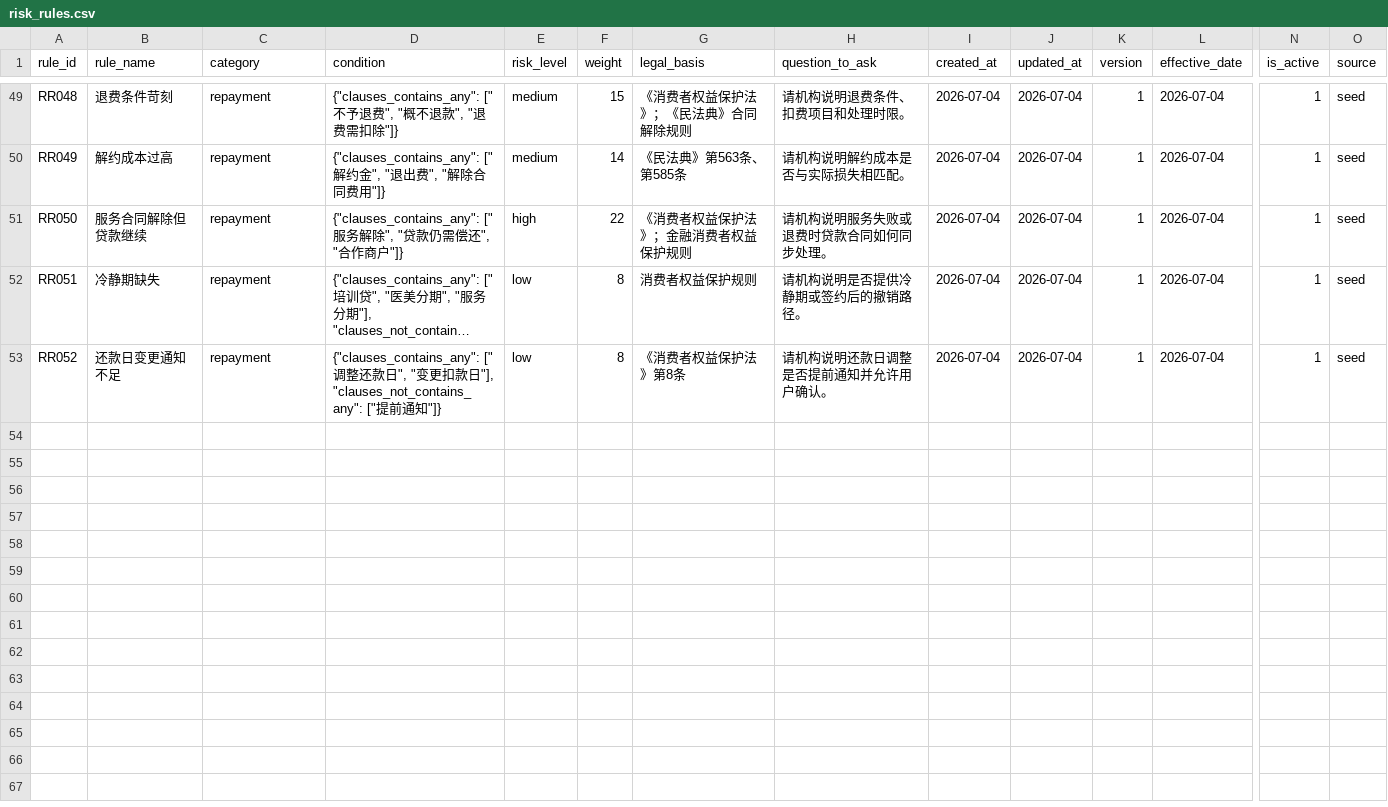
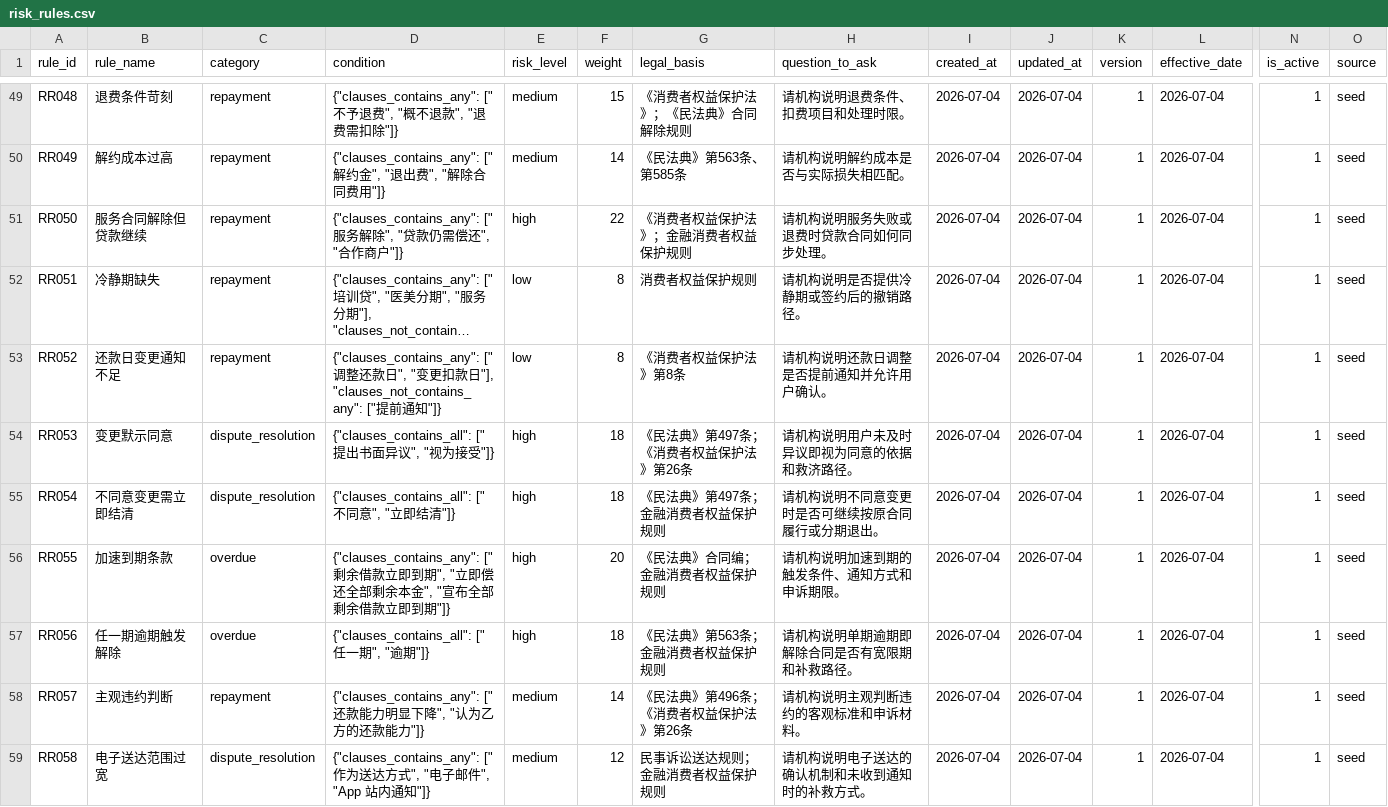
Before and after one commit to luojn1/money-agent, a CSV file: agents/risk_case/knowledge/seed_data/risk_rules/risk_rules.csv, drawn as a sheet; only a part is shown, gaps mark what is left out; long unchanged cells end in …; rows hold the shown columns only; the diff covers the shown part only; the diff names each change by its address in the sheet, - before the commit and + after, or states it on an @@ line.

```diff
--- a/agents/risk_case/knowledge/seed_data/risk_rules/risk_rules.csv
+++ b/agents/risk_case/knowledge/seed_data/risk_rules/risk_rules.csv
+row 54: RR053 | 变更默示同意 | dispute_resolution | {"clauses_contains_all": ["提出书面异议", "视为接受"]} | high | 18 | 《民法典》第497条；《消费者权益保护法》第26条 | 请机构说明用户未及时异议即视为同意的依据和救济路径。 | 2026-07-04 | 2026-07-04 | 1 | 2026-07-04 | 1 | seed
+row 55: RR054 | 不同意变更需立即结清 | dispute_resolution | {"clauses_contains_all": ["不同意", "立即结清"]} | high | 18 | 《民法典》第497条；金融消费者权益保护规则 | 请机构说明不同意变更时是否可继续按原合同履行或分期退出。 | 2026-07-04 | 2026-07-04 | 1 | 2026-07-04 | 1 | seed
+row 56: RR055 | 加速到期条款 | overdue | {"clauses_contains_any": ["剩余借款立即到期", "立即偿还全部剩余本金", "宣布全部剩余借款立即到期"]} | high | 20 | 《民法典》合同编；金融消费者权益保护规则 | 请机构说明加速到期的触发条件、通知方式和申诉期限。 | 2026-07-04 | 2026-07-04 | 1 | 2026-07-04 | 1 | seed
+row 57: RR056 | 任一期逾期触发解除 | overdue | {"clauses_contains_all": ["任一期", "逾期"]} | high | 18 | 《民法典》第563条；金融消费者权益保护规则 | 请机构说明单期逾期即解除合同是否有宽限期和补救路径。 | 2026-07-04 | 2026-07-04 | 1 | 2026-07-04 | 1 | seed
+row 58: RR057 | 主观违约判断 | repayment | {"clauses_contains_any": ["还款能力明显下降", "认为乙方的还款能力"]} | medium | 14 | 《民法典》第496条；《消费者权益保护法》第26条 | 请机构说明主观判断违约的客观标准和申诉材料。 | 2026-07-04 | 2026-07-04 | 1 | 2026-07-04 | 1 | seed
+row 59: RR058 | 电子送达范围过宽 | dispute_resolution | {"clauses_contains_any": ["作为送达方式", "电子邮件", "App 站内通知"]} | medium | 12 | 民事诉讼送达规则；金融消费者权益保护规则 | 请机构说明电子送达的确认机制和未收到通知时的补救方式。 | 2026-07-04 | 2026-07-04 | 1 | 2026-07-04 | 1 | seed
```
Also changed, not shown: 6 added rows and 8 edited cells elsewhere in this file, 21 other files.
